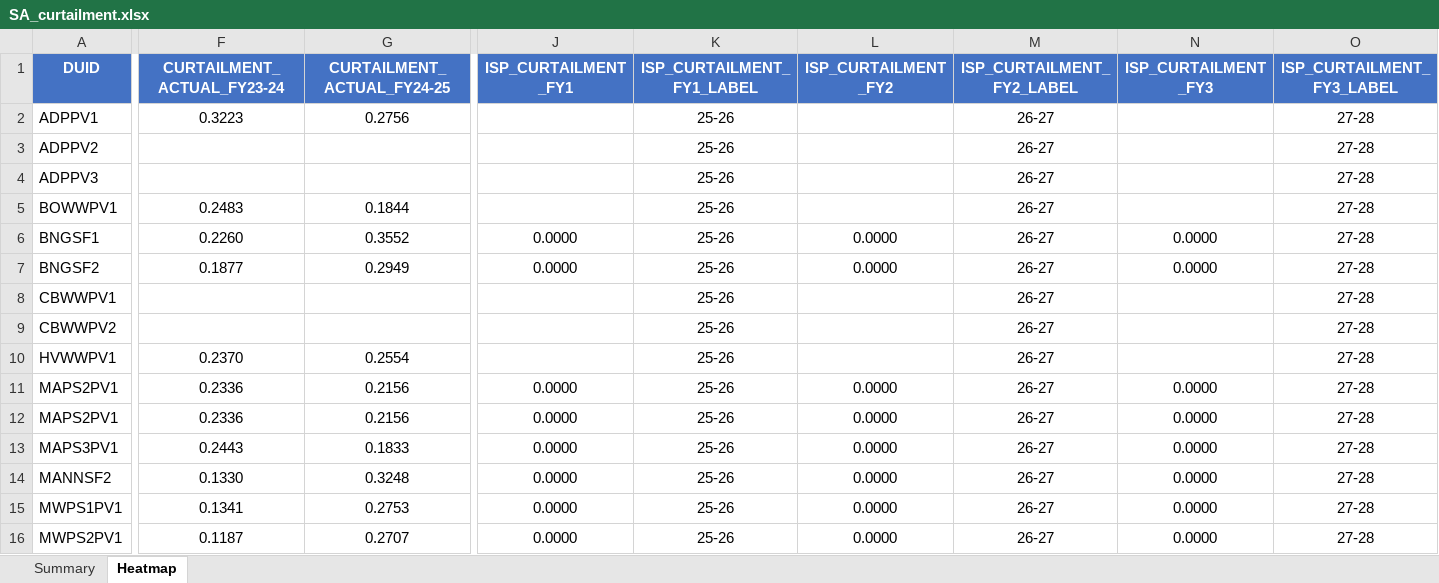
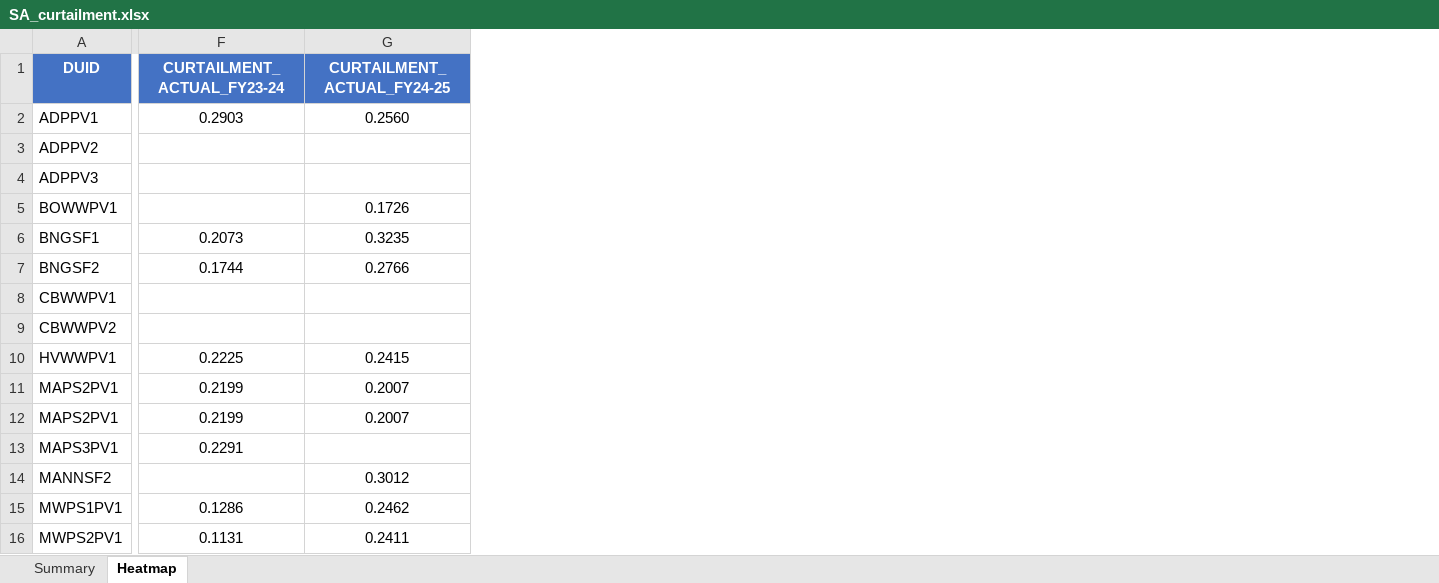
Before and after one commit to cutout-z/aemo-renewable-generator-dashboard, an Excel workbook: outputs/SA_curtailment.xlsx, sheet Heatmap, drawn as a sheet; only a part is shown, gaps mark what is left out; values as stored, in another font and other column widths than the file's, no borders; conditional formats not drawn; the diff covers the shown part only; the diff names each change by its address in the sheet, - before the commit and + after, or states it on an @@ line.

```diff
--- a/outputs/SA_curtailment.xlsx (sheet Heatmap)
+++ b/outputs/SA_curtailment.xlsx (sheet Heatmap)
-column J (ISP_CURTAILMENT_FY1), rows 6-16: 0.0000 | 0.0000 |  |  |  | 0.0000 | 0.0000 | 0.0000 | 0.0000 | 0.0000 | 0.0000
-column K (ISP_CURTAILMENT_FY1_LABEL), rows 2-16: all 25-26
-column L (ISP_CURTAILMENT_FY2), rows 6-16: 0.0000 | 0.0000 |  |  |  | 0.0000 | 0.0000 | 0.0000 | 0.0000 | 0.0000 | 0.0000
-column M (ISP_CURTAILMENT_FY2_LABEL), rows 2-16: all 26-27
-column N (ISP_CURTAILMENT_FY3), rows 6-16: 0.0000 | 0.0000 |  |  |  | 0.0000 | 0.0000 | 0.0000 | 0.0000 | 0.0000 | 0.0000
-column O (ISP_CURTAILMENT_FY3_LABEL), rows 2-16: all 27-28
-F2 (CURTAILMENT_ACTUAL_FY23-24): 0.3223
+F2 (CURTAILMENT_ACTUAL_FY23-24): 0.2903
-G2 (CURTAILMENT_ACTUAL_FY24-25): 0.2756
+G2 (CURTAILMENT_ACTUAL_FY24-25): 0.2560
-F5 (CURTAILMENT_ACTUAL_FY23-24): 0.2483
+F5 (CURTAILMENT_ACTUAL_FY23-24): (empty)
-G5 (CURTAILMENT_ACTUAL_FY24-25): 0.1844
+G5 (CURTAILMENT_ACTUAL_FY24-25): 0.1726
-F6 (CURTAILMENT_ACTUAL_FY23-24): 0.2260
+F6 (CURTAILMENT_ACTUAL_FY23-24): 0.2073
-G6 (CURTAILMENT_ACTUAL_FY24-25): 0.3552
+G6 (CURTAILMENT_ACTUAL_FY24-25): 0.3235
-F7 (CURTAILMENT_ACTUAL_FY23-24): 0.1877
+F7 (CURTAILMENT_ACTUAL_FY23-24): 0.1744
-G7 (CURTAILMENT_ACTUAL_FY24-25): 0.2949
+G7 (CURTAILMENT_ACTUAL_FY24-25): 0.2766
-F10 (CURTAILMENT_ACTUAL_FY23-24): 0.2370
+F10 (CURTAILMENT_ACTUAL_FY23-24): 0.2225
-G10 (CURTAILMENT_ACTUAL_FY24-25): 0.2554
+G10 (CURTAILMENT_ACTUAL_FY24-25): 0.2415
-F11:F12 (CURTAILMENT_ACTUAL_FY23-24): 0.2336
+F11:F12 (CURTAILMENT_ACTUAL_FY23-24): 0.2199
-G11:G12 (CURTAILMENT_ACTUAL_FY24-25): 0.2156
+G11:G12 (CURTAILMENT_ACTUAL_FY24-25): 0.2007
-F13 (CURTAILMENT_ACTUAL_FY23-24): 0.2443
+F13 (CURTAILMENT_ACTUAL_FY23-24): 0.2291
-G13 (CURTAILMENT_ACTUAL_FY24-25): 0.1833
+G13 (CURTAILMENT_ACTUAL_FY24-25): (empty)
-F14 (CURTAILMENT_ACTUAL_FY23-24): 0.1330
+F14 (CURTAILMENT_ACTUAL_FY23-24): (empty)
-G14 (CURTAILMENT_ACTUAL_FY24-25): 0.3248
+G14 (CURTAILMENT_ACTUAL_FY24-25): 0.3012
-F15 (CURTAILMENT_ACTUAL_FY23-24): 0.1341
+F15 (CURTAILMENT_ACTUAL_FY23-24): 0.1286
-G15 (CURTAILMENT_ACTUAL_FY24-25): 0.2753
+G15 (CURTAILMENT_ACTUAL_FY24-25): 0.2462
-F16 (CURTAILMENT_ACTUAL_FY23-24): 0.1187
+F16 (CURTAILMENT_ACTUAL_FY23-24): 0.1131
-G16 (CURTAILMENT_ACTUAL_FY24-25): 0.2707
+G16 (CURTAILMENT_ACTUAL_FY24-25): 0.2411
```
Also changed, not shown: 8 removed columns and 64 edited cells elsewhere in this sheet, sheet Summary, outputs/NSW_curtailment.xlsx, outputs/QLD_curtailment.xlsx, 13 other files.
